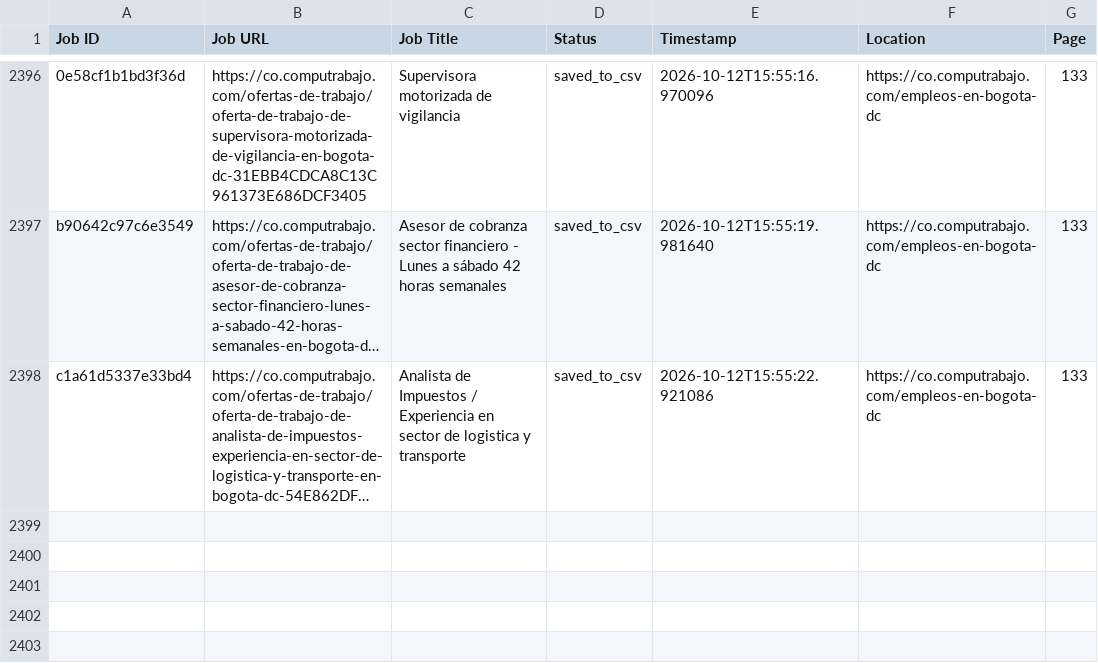
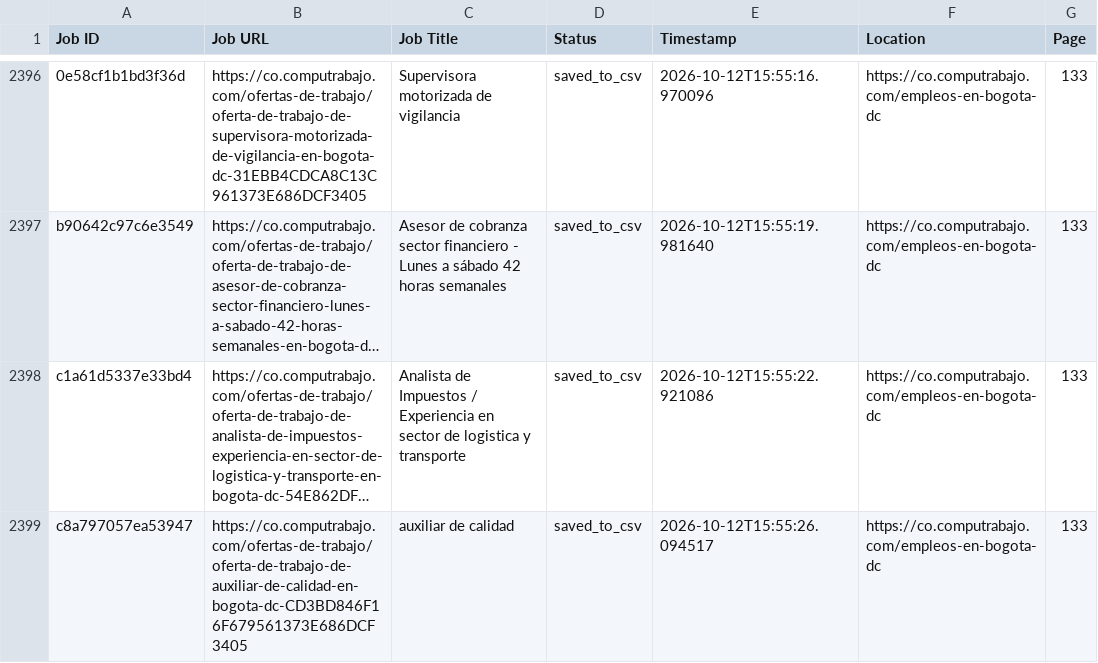
Before and after one commit to liliankason/computrabajo_colombia_scraper, a CSV file: colombia_processed.csv, drawn as a sheet; only a part is shown, gaps mark what is left out; long unchanged cells end in …; the diff names each change by its address in the sheet, - before the commit and + after, or states it on an @@ line.

```diff
--- a/colombia_processed.csv
+++ b/colombia_processed.csv
+row 2399: c8a797057ea53947 | https://co.computrabajo.com/ofertas-de-trabajo/oferta-de-trabajo-de-auxiliar-de-calidad-en-bogota-dc-CD3BD846F16F679561373E686DCF3405 | auxiliar de calidad | saved_to_csv | 2026-10-12T15:55:26.094517 | https://co.computrabajo.com/empleos-en-bogota-dc | 133
```
Also changed, not shown: 2 other files.
